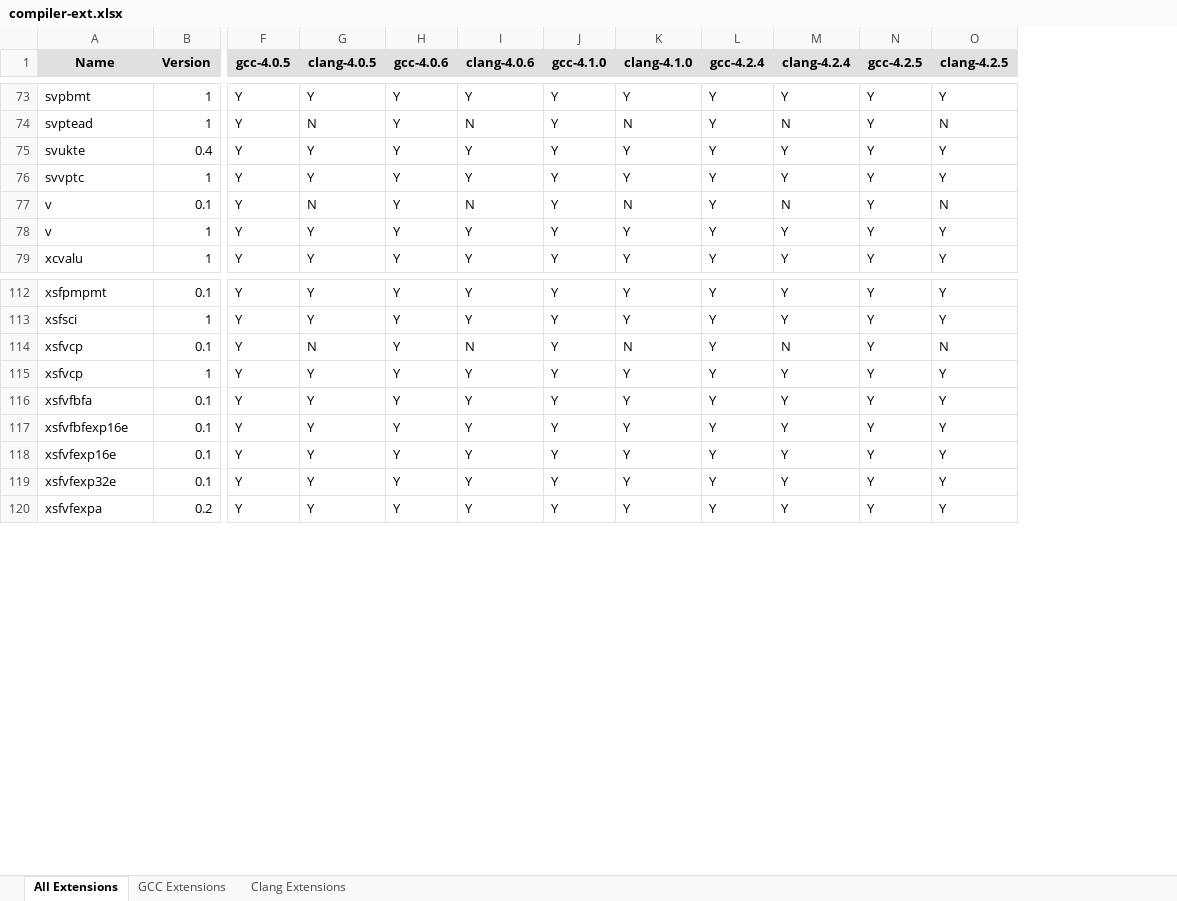
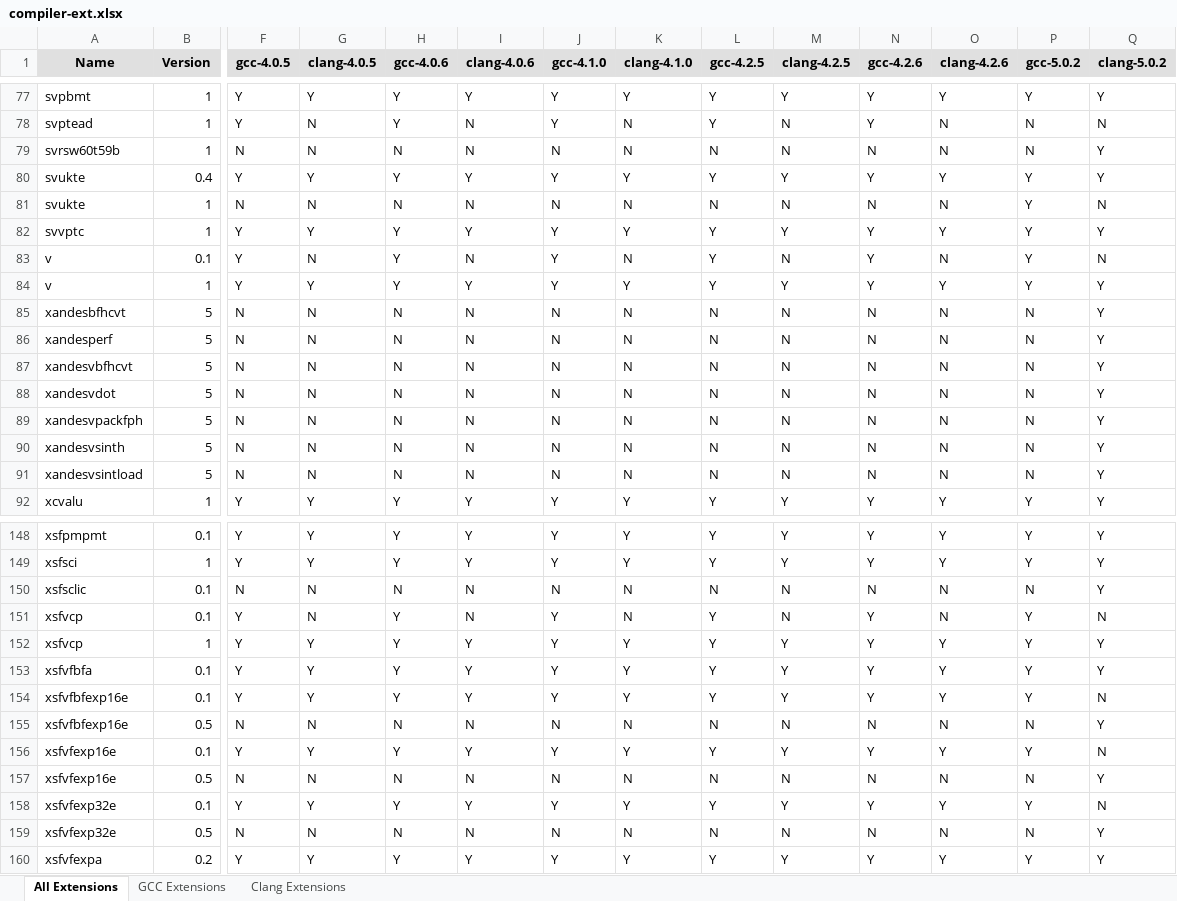
Before and after one commit to sifive/gen-compiler-extension, an Excel workbook: compiler-ext.xlsx, sheet All Extensions, drawn as a sheet; only a part is shown, gaps mark what is left out; values as stored, in another font and other column widths than the file's, no borders; conditional formats not drawn; addresses are those after the commit; rows hold the shown columns only; the diff covers the shown part only; the diff names each change by its address in the sheet, - before the commit and + after, or states it on an @@ line.

Commit message:
Add extension and mcpu info for 4.2.6 and 5.0.2

```diff
--- a/compiler-ext.xlsx (sheet All Extensions)
+++ b/compiler-ext.xlsx (sheet All Extensions)
+column O (clang-4.2.6), rows 77-78: Y | N; row 80: Y; rows 82-84: Y | N | Y; row 92: Y; rows 148-149: Y | Y; rows 151-154: N | Y | Y | Y; row 156: Y; row 158: Y; row 160: Y
+column P (gcc-5.0.2), rows 77-78: Y | N; row 80: Y; rows 82-84: all Y; row 92: Y; rows 148-149: Y | Y; rows 151-154: all Y; row 156: Y; row 158: Y; row 160: Y
-L1: gcc-4.2.4
+L1: gcc-4.2.5
-M1: clang-4.2.4
+M1: clang-4.2.5
-N1: gcc-4.2.5
+N1: gcc-4.2.6
-Q1: clang-4.2.5
+Q1: clang-5.0.2
+row 79: svrsw60t59b | 1 | N | N | N | N | N | N | N | N | N | N | N | Y
+row 81: svukte | 1 | N | N | N | N | N | N | N | N | N | N | Y | N
+row 85: xandesbfhcvt | 5 | N | N | N | N | N | N | N | N | N | N | N | Y
+row 86: xandesperf | 5 | N | N | N | N | N | N | N | N | N | N | N | Y
+row 87: xandesvbfhcvt | 5 | N | N | N | N | N | N | N | N | N | N | N | Y
+row 88: xandesvdot | 5 | N | N | N | N | N | N | N | N | N | N | N | Y
+row 89: xandesvpackfph | 5 | N | N | N | N | N | N | N | N | N | N | N | Y
+row 90: xandesvsinth | 5 | N | N | N | N | N | N | N | N | N | N | N | Y
+row 91: xandesvsintload | 5 | N | N | N | N | N | N | N | N | N | N | N | Y
+row 150: xsfsclic | 0.1 | N | N | N | N | N | N | N | N | N | N | N | Y
-Q154 (clang-5.0.2): Y
+Q154 (clang-5.0.2): N
+row 155: xsfvfbfexp16e | 0.5 | N | N | N | N | N | N | N | N | N | N | N | Y
-Q156 (clang-5.0.2): Y
+Q156 (clang-5.0.2): N
+row 157: xsfvfexp16e | 0.5 | N | N | N | N | N | N | N | N | N | N | N | Y
-Q158 (clang-5.0.2): Y
+Q158 (clang-5.0.2): N
+row 159: xsfvfexp32e | 0.5 | N | N | N | N | N | N | N | N | N | N | N | Y
```
Also changed, not shown: 35 added rows and 35 edited cells elsewhere in this sheet, sheet Clang Extensions, sheet GCC Extensions, mcpu_lists/compiler-mcpu.xlsx, 17 other files.
